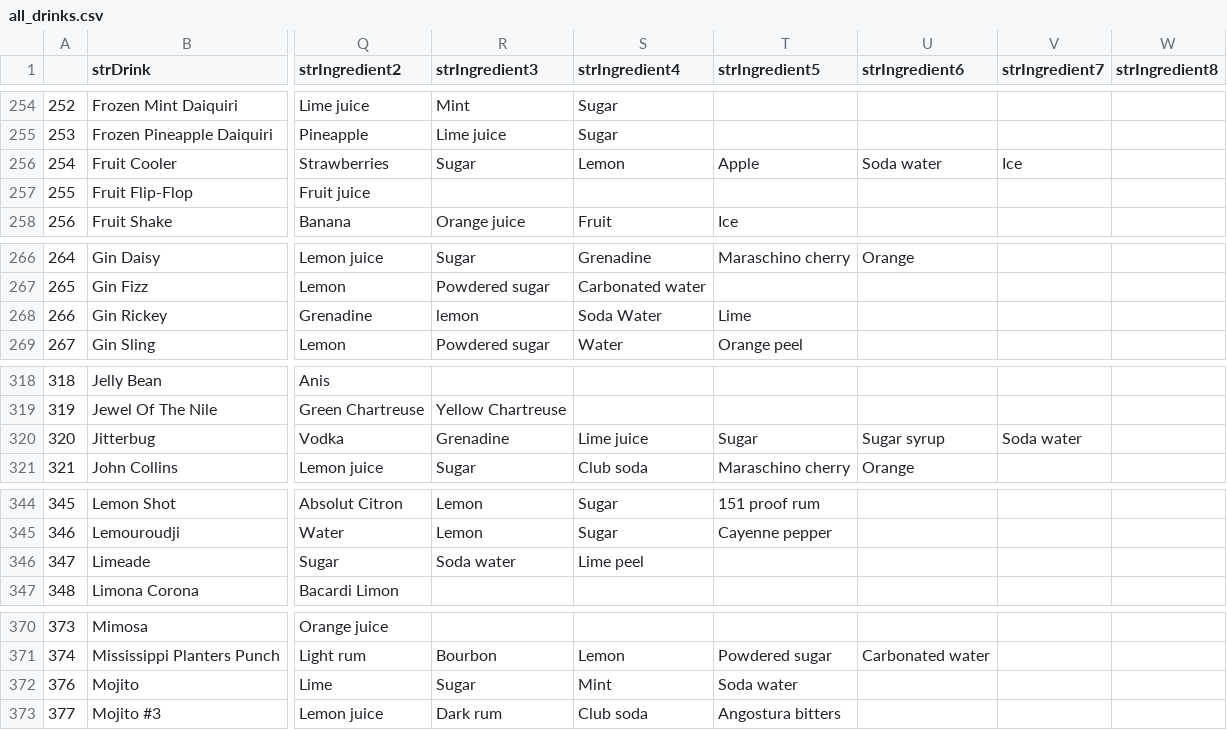
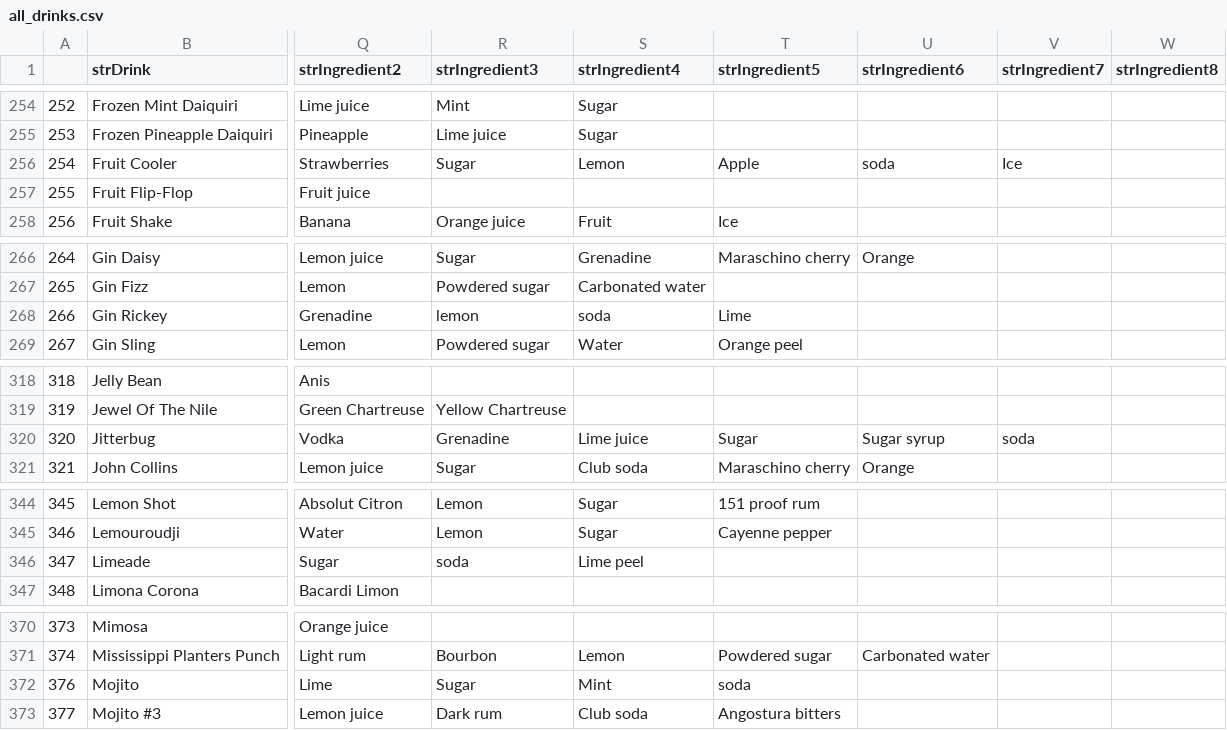
Before and after one commit to Minjae-An/Cockpybara, a CSV file: Cockpybara/build/resources/main/all_drinks.csv, drawn as a sheet; only a part is shown, gaps mark what is left out; the diff covers the shown part only; the diff names each change by its address in the sheet, - before the commit and + after, or states it on an @@ line.

```diff
--- a/Cockpybara/build/resources/main/all_drinks.csv
+++ b/Cockpybara/build/resources/main/all_drinks.csv
-U256 (strIngredient6): Soda water
+U256 (strIngredient6): soda
-S268 (strIngredient4): Soda Water
+S268 (strIngredient4): soda
-V320 (strIngredient7): Soda water
+V320 (strIngredient7): soda
-R346 (strIngredient3): Soda water
+R346 (strIngredient3): soda
-T372 (strIngredient5): Soda water
+T372 (strIngredient5): soda
```
Also changed, not shown: 19 edited cells elsewhere in this file, Cockpybara/build/resources/main/all_ingredients.csv, 1 other file.
